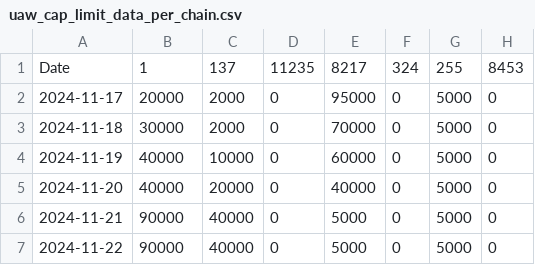
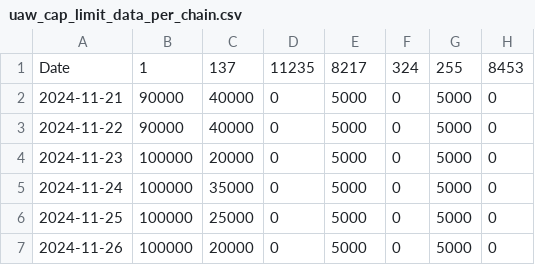
Before and after one commit to kgen-protocol/static_values, a CSV file: uaw_cap_limit_data_per_chain.csv, drawn as a sheet.

Commit message:
Update uaw_cap_limit_data_per_chain.csv
Added for 23 to 26th Nov. Raised the Aptos from 90 to 100k, just to see the upward trend. Will reduce to 90k after Monday.

```diff
--- a/uaw_cap_limit_data_per_chain.csv
+++ b/uaw_cap_limit_data_per_chain.csv
@@ -1,7 +1,7 @@
 Date,1,137,11235,8217,324,255,8453
-2024-11-17, 20000,2000,0,95000,0,5000,0
-2024-11-18, 30000,2000,0,70000,0,5000,0
-2024-11-19, 40000,10000,0,60000,0,5000,0
-2024-11-20, 40000,20000,0,40000,0,5000,0
 2024-11-21, 90000,40000,0,5000,0,5000,0
 2024-11-22, 90000,40000,0,5000,0,5000,0
+2024-11-23, 100000,20000,0,5000,0,5000,0
+2024-11-24, 100000,35000,0,5000,0,5000,0
+2024-11-25, 100000,25000,0,5000,0,5000,0
+2024-11-26, 100000,20000,0,5000,0,5000,0
```
